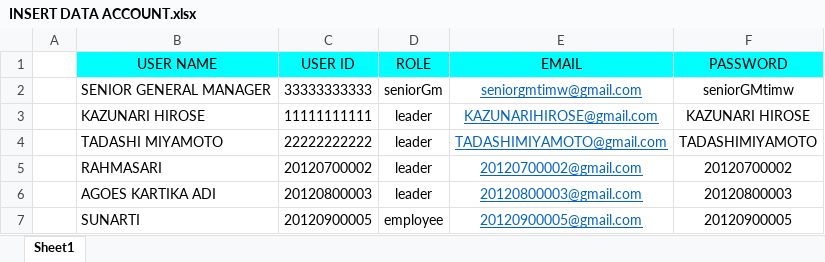
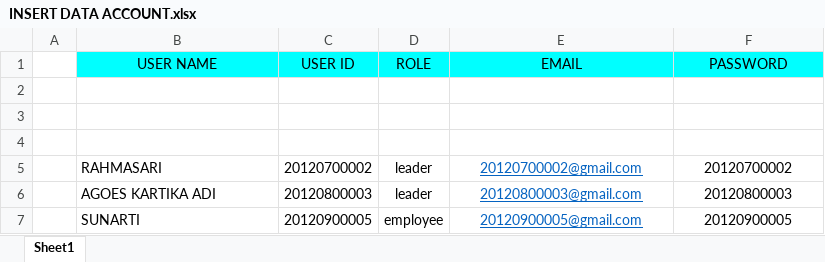
Before and after one commit to Iam7078/Employee_assessment, an Excel workbook: INSERT DATA ACCOUNT.xlsx, sheet Sheet1, drawn as a sheet; only a part is shown; values as stored, in another font and other column widths than the file's, no borders; the diff names each change by its address in the sheet, - before the commit and + after, or states it on an @@ line.

```diff
--- a/INSERT DATA ACCOUNT.xlsx (sheet Sheet1)
+++ b/INSERT DATA ACCOUNT.xlsx (sheet Sheet1)
-row 2:  | SENIOR GENERAL MANAGER | 33333333333 | seniorGm | seniorgmtimw@gmail.com | seniorGMtimw
+row 2: (empty)
-row 3:  | KAZUNARI HIROSE | 11111111111 | leader | KAZUNARIHIROSE@gmail.com | KAZUNARI HIROSE
+row 3: (empty)
-row 4:  | TADASHI MIYAMOTO | 22222222222 | leader | TADASHIMIYAMOTO@gmail.com | TADASHIMIYAMOTO
+row 4: (empty)
```
Also changed, not shown: INSERT DATA ASSESSMENT.xlsx, 8 other files.
